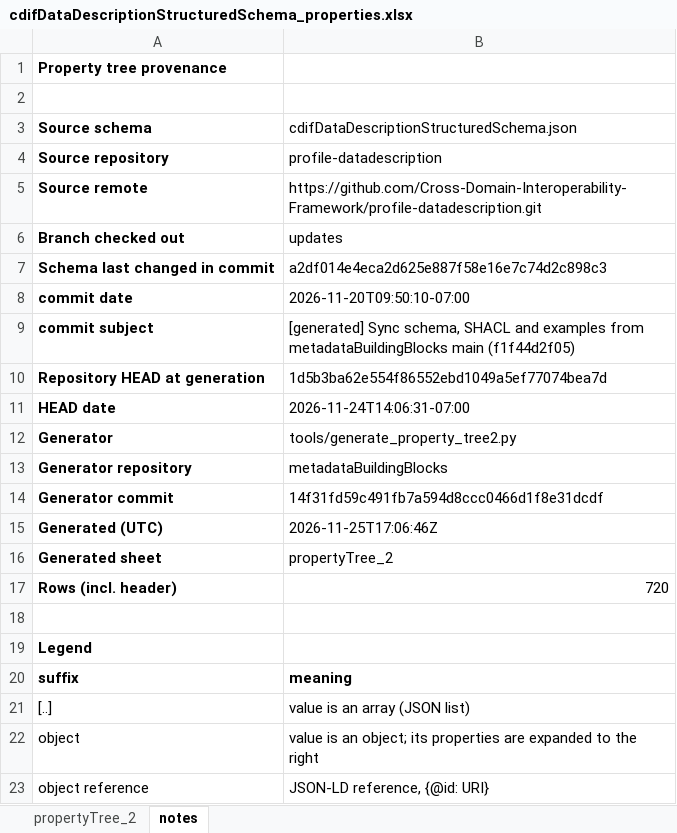
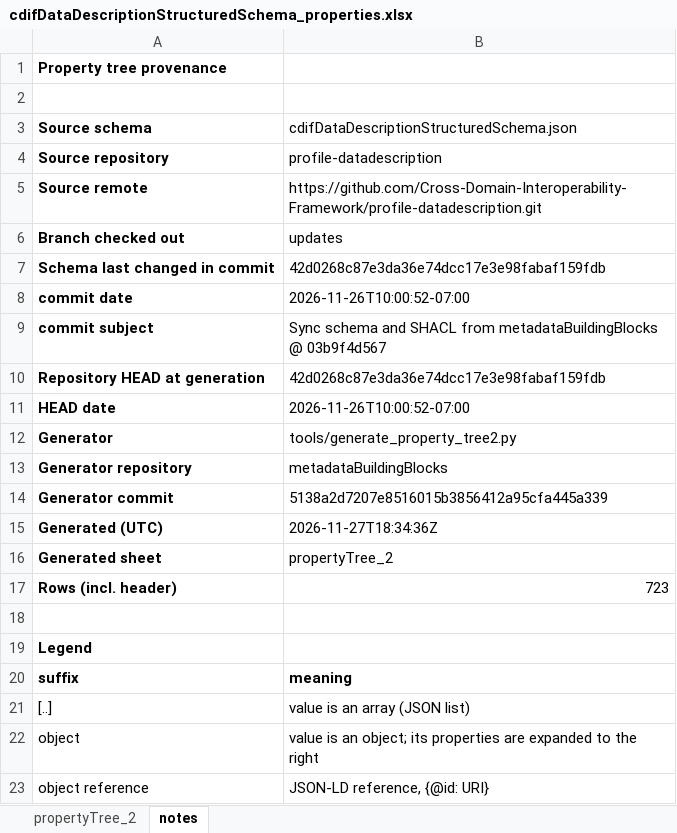
Before and after one commit to Cross-Domain-Interoperability-Framework/profile-datadescription, an Excel workbook: cdifDataDescriptionStructuredSchema_properties.xlsx, sheet notes, drawn as a sheet; only a part is shown; values as stored, in another font and other column widths than the file's, no borders; the diff names each change by its address in the sheet, - before the commit and + after, or states it on an @@ line.

```diff
--- a/cdifDataDescriptionStructuredSchema_properties.xlsx (sheet notes)
+++ b/cdifDataDescriptionStructuredSchema_properties.xlsx (sheet notes)
-B7: a2df014e4eca2d625e887f58e16e7c74d2c898c3
+B7: 42d0268c87e3da36e74dcc17e3e98fabaf159fdb
-B8: 2026-11-20T09:50:10-07:00
+B8: 2026-11-26T10:00:52-07:00
-B9: [generated] Sync schema, SHACL and examples from metadataBuildingBlocks main (f1f44d2f05)
+B9: Sync schema and SHACL from metadataBuildingBlocks @ 03b9f4d567
-B10: 1d5b3ba62e554f86552ebd1049a5ef77074bea7d
+B10: 42d0268c87e3da36e74dcc17e3e98fabaf159fdb
-B11: 2026-11-24T14:06:31-07:00
+B11: 2026-11-26T10:00:52-07:00
-B14: 14f31fd59c491fb7a594d8ccc0466d1f8e31dcdf
+B14: 5138a2d7207e8516015b3856412a95cfa445a339
-B15: 2026-11-25T17:06:46Z
+B15: 2026-11-27T18:34:36Z
-B17: 720
+B17: 723
```
Also changed, not shown: sheet propertyTree_2.
